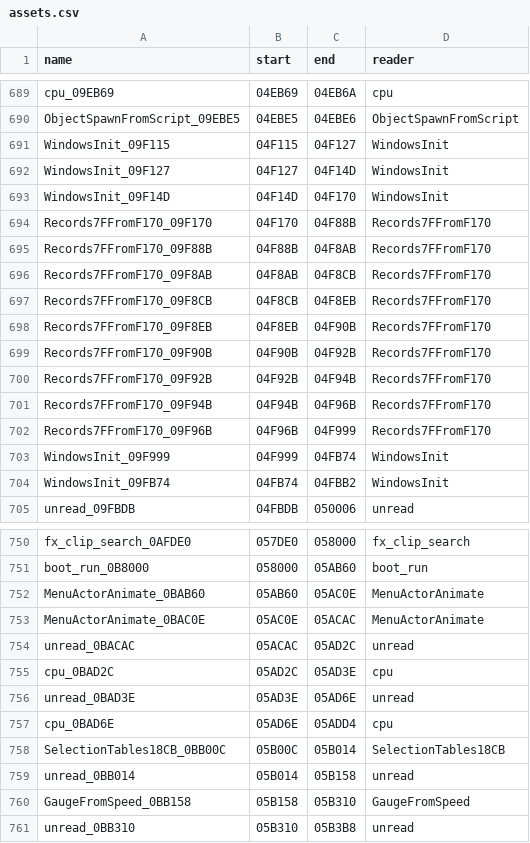
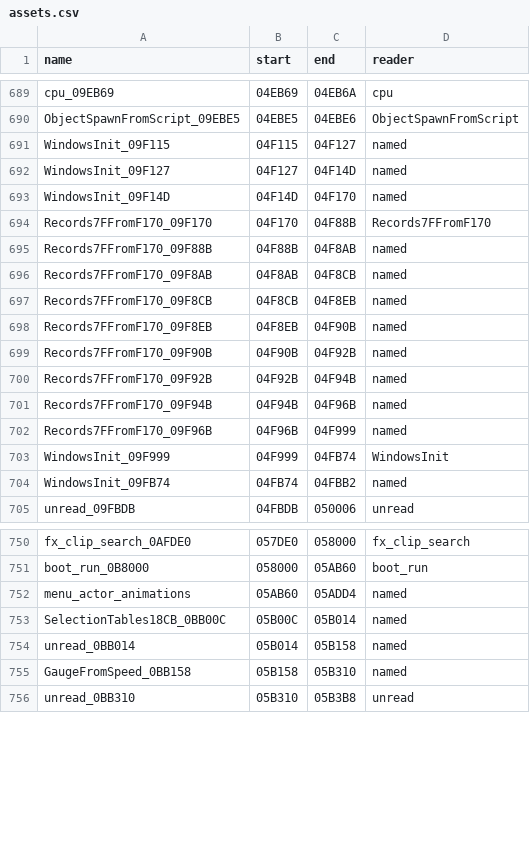
Before and after one commit to jeff-strutb/stuntracefx, a CSV file: ports/stuntracefx/assets.csv, drawn as a sheet; only a part is shown, gaps mark what is left out; the diff covers the shown part only.

Commit message:
iOS: TAP TO START on the title, by asset edits
assets.py takes a variant (link.sh ASSETS=; ios for the iOS host) and
edits assets at build time. For iOS:
- menu_sprites_packed: the sprite sheet gets an O's top in its empty
  character $DA, the A's top over the U's counter rows, packed again and
  placed in bank $20 (the cart space grows to 2 MB);
- menu_actor_animations: moved to bank $21, the title text's blink now
  showing group $200A;
- title_tap_to_start: the 20-sprite group in the table's old place, which
  the boot copies to $7F:3360, work RAM nothing else touches after the boot
  in any play (its last word falls on $7F:3400, cleared to 0).

tools/fxpack.py is the game's unpacker in Python (its output matches the
port's on all eight menu pictures) and a packer of one literal run, which
FxUnpackProgram reads back exactly. assets_named.csv names blocks by hand:
the menu's packed pictures and the whole animation table ($0B:AB60-$ADD4);
assetmap keeps them, and keeps any asset the C names. menu_picture takes a
packed picture by its asset (ASSET_name_END).

Checked: the iOS assets' title from the frame record shows TAP TO START,
blinking; all 21 plays run on them with no port error; PORT_RRCHECK in the
simulator at frames 530 and 1500, largest difference 1. Other hosts:
same.py 0 of 23 plays differ.

```diff
--- a/ports/stuntracefx/assets.csv
+++ b/ports/stuntracefx/assets.csv
@@ -690,16 +690,16 @@ cpu_09EB69,04EB69,04EB6A,cpu
 ObjectSpawnFromScript_09EBE5,04EBE5,04EBE6,ObjectSpawnFromScript
-WindowsInit_09F115,04F115,04F127,WindowsInit
-WindowsInit_09F127,04F127,04F14D,WindowsInit
-WindowsInit_09F14D,04F14D,04F170,WindowsInit
+WindowsInit_09F115,04F115,04F127,named
+WindowsInit_09F127,04F127,04F14D,named
+WindowsInit_09F14D,04F14D,04F170,named
 Records7FFromF170_09F170,04F170,04F88B,Records7FFromF170
-Records7FFromF170_09F88B,04F88B,04F8AB,Records7FFromF170
-Records7FFromF170_09F8AB,04F8AB,04F8CB,Records7FFromF170
-Records7FFromF170_09F8CB,04F8CB,04F8EB,Records7FFromF170
-Records7FFromF170_09F8EB,04F8EB,04F90B,Records7FFromF170
-Records7FFromF170_09F90B,04F90B,04F92B,Records7FFromF170
-Records7FFromF170_09F92B,04F92B,04F94B,Records7FFromF170
-Records7FFromF170_09F94B,04F94B,04F96B,Records7FFromF170
-Records7FFromF170_09F96B,04F96B,04F999,Records7FFromF170
+Records7FFromF170_09F88B,04F88B,04F8AB,named
+Records7FFromF170_09F8AB,04F8AB,04F8CB,named
+Records7FFromF170_09F8CB,04F8CB,04F8EB,named
+Records7FFromF170_09F8EB,04F8EB,04F90B,named
+Records7FFromF170_09F90B,04F90B,04F92B,named
+Records7FFromF170_09F92B,04F92B,04F94B,named
+Records7FFromF170_09F94B,04F94B,04F96B,named
+Records7FFromF170_09F96B,04F96B,04F999,named
 WindowsInit_09F999,04F999,04FB74,WindowsInit
-WindowsInit_09FB74,04FB74,04FBB2,WindowsInit
+WindowsInit_09FB74,04FB74,04FBB2,named
 unread_09FBDB,04FBDB,050006,unread
@@ -751,11 +751,6 @@ fx_clip_search_0AFDE0,057DE0,058000,fx_clip_search
 boot_run_0B8000,058000,05AB60,boot_run
-MenuActorAnimate_0BAB60,05AB60,05AC0E,MenuActorAnimate
-MenuActorAnimate_0BAC0E,05AC0E,05ACAC,MenuActorAnimate
-unread_0BACAC,05ACAC,05AD2C,unread
-cpu_0BAD2C,05AD2C,05AD3E,cpu
-unread_0BAD3E,05AD3E,05AD6E,unread
-cpu_0BAD6E,05AD6E,05ADD4,cpu
-SelectionTables18CB_0BB00C,05B00C,05B014,SelectionTables18CB
-unread_0BB014,05B014,05B158,unread
-GaugeFromSpeed_0BB158,05B158,05B310,GaugeFromSpeed
+menu_actor_animations,05AB60,05ADD4,named
+SelectionTables18CB_0BB00C,05B00C,05B014,named
+unread_0BB014,05B014,05B158,named
+GaugeFromSpeed_0BB158,05B158,05B310,named
 unread_0BB310,05B310,05B3B8,unread
```
Also changed, not shown: 9 added rows, 1 removed row and 113 edited cells elsewhere in this file, 9 other files.
